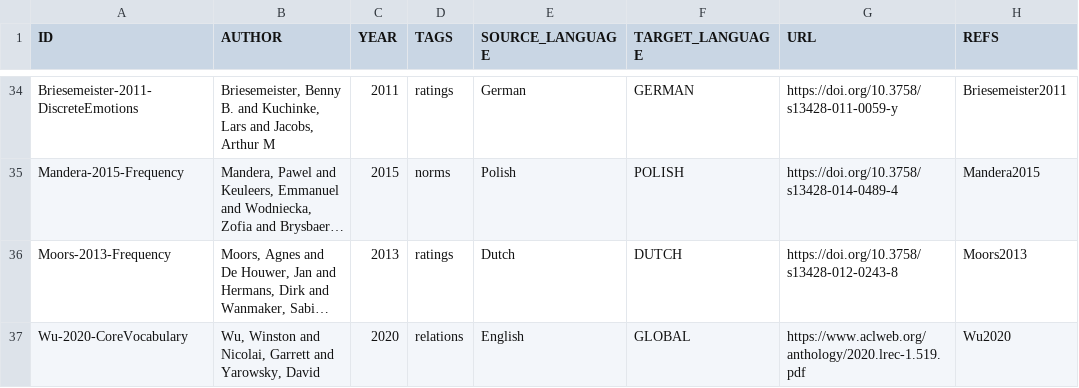
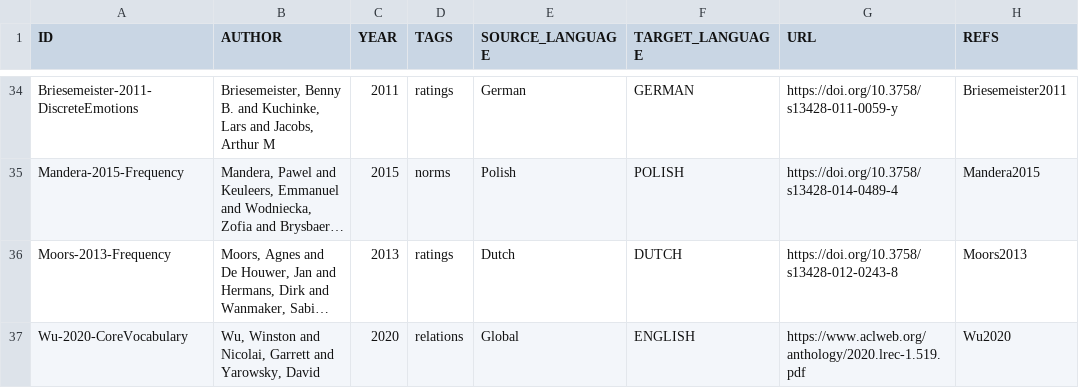
Before and after one commit to concepticon/norare-data, a TSV file: concept_set_meta.tsv, drawn as a sheet; only a part is shown, gaps mark what is left out; long unchanged cells end in …; the diff names each change by its address in the sheet, - before the commit and + after, or states it on an @@ line.

Commit message:
Update concepset_meta.tsv

```diff
--- a/concept_set_meta.tsv
+++ b/concept_set_meta.tsv
-E37 (SOURCE_LANGUAGE): English
+E37 (SOURCE_LANGUAGE): Global
-F37 (TARGET_LANGUAGE): GLOBAL
+F37 (TARGET_LANGUAGE): ENGLISH
```
